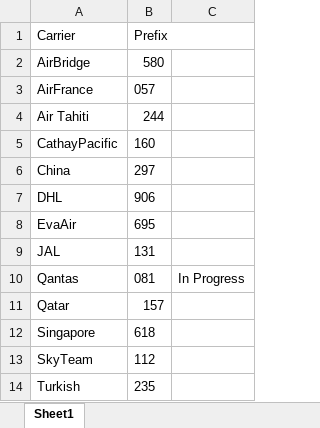
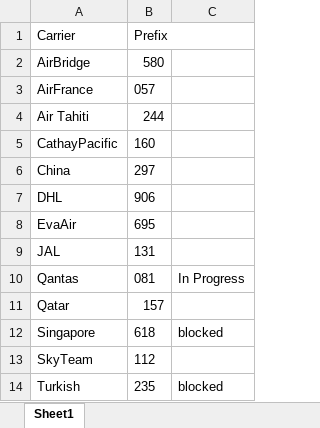
Before and after one commit to pvanausdeln/AirCarrierRPA, an Excel workbook: CarrierPrefixes.xlsx, sheet Sheet1, drawn as a sheet; values as stored, in another font and other column widths than the file's, no borders; the diff names each change by its address in the sheet, - before the commit and + after, or states it on an @@ line.

```diff
--- a/CarrierPrefixes.xlsx (sheet Sheet1)
+++ b/CarrierPrefixes.xlsx (sheet Sheet1)
-C12: (empty)
+C12: blocked
-C14: (empty)
+C14: blocked
```
Also changed, not shown: 4 other files.
